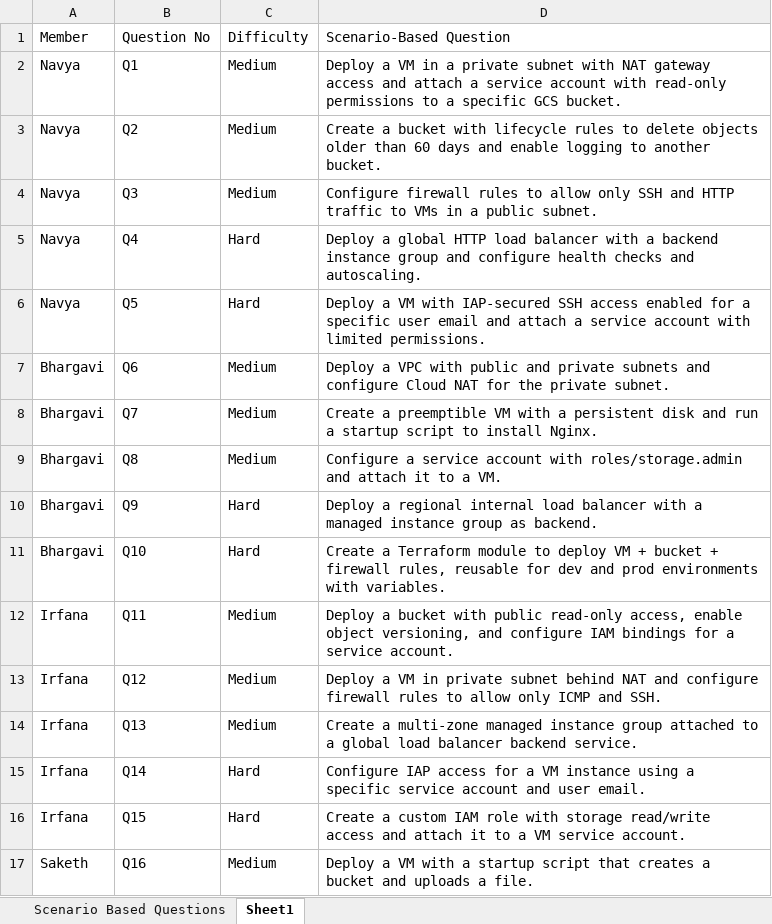
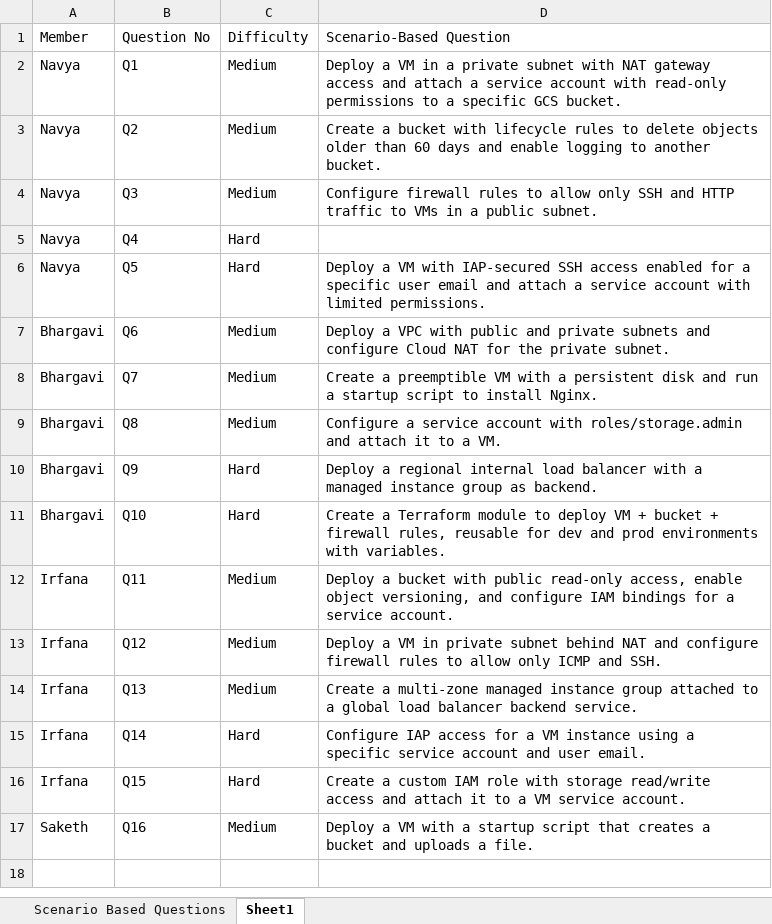
Before and after one commit to Manasa-Bollu/excletocsv, an Excel workbook: address.xlsx, sheet Sheet1, drawn as a sheet; values as stored, in another font and other column widths than the file's, no borders; the diff names each change by its address in the sheet, - before the commit and + after, or states it on an @@ line.

Commit message:
ADDRESS V9

```diff
--- a/address.xlsx (sheet Sheet1)
+++ b/address.xlsx (sheet Sheet1)
-D5: Deploy a global HTTP load balancer with a backend instance group and configure health checks and autoscaling.
+D5: (empty)
```
